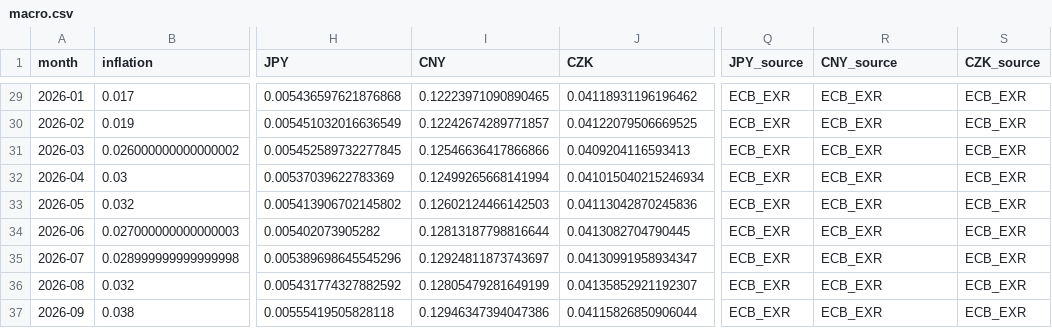
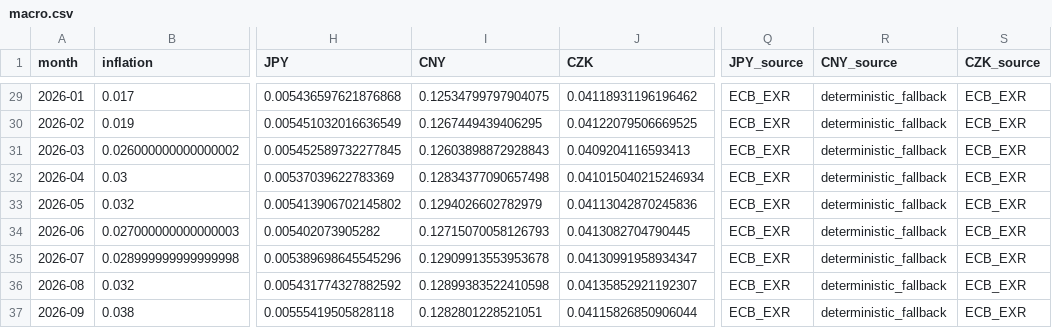
Before and after one commit to raul-s-c/enterprise-finance-command-center, a CSV file: data/processed/macro.csv, drawn as a sheet; only a part is shown, gaps mark what is left out; the diff covers the shown part only; the diff names each change by its address in the sheet, - before the commit and + after, or states it on an @@ line.

```diff
--- a/data/processed/macro.csv
+++ b/data/processed/macro.csv
-I29 (CNY): 0.12223971090890465
+I29 (CNY): 0.12534799797904075
-R29:R37 (CNY_source): ECB_EXR
+R29:R37 (CNY_source): deterministic_fallback
-I30 (CNY): 0.12242674289771857
+I30 (CNY): 0.1267449439406295
-I31 (CNY): 0.12546636417866866
+I31 (CNY): 0.12603898872928843
-I32 (CNY): 0.12499265668141994
+I32 (CNY): 0.12834377090657498
-I33 (CNY): 0.12602124466142503
+I33 (CNY): 0.1294026602782979
-I34 (CNY): 0.12813187798816644
+I34 (CNY): 0.12715070058126793
-I35 (CNY): 0.12924811873743697
+I35 (CNY): 0.12909913553953678
-I36 (CNY): 0.12805479281649199
+I36 (CNY): 0.12899383522410598
-I37 (CNY): 0.12946347394047386
+I37 (CNY): 0.1282801228521051
```
Also changed, not shown: 54 edited cells elsewhere in this file, data/processed/fx_translation.csv, data/processed/intercompany_fx_contracts.csv, 16 other files.
